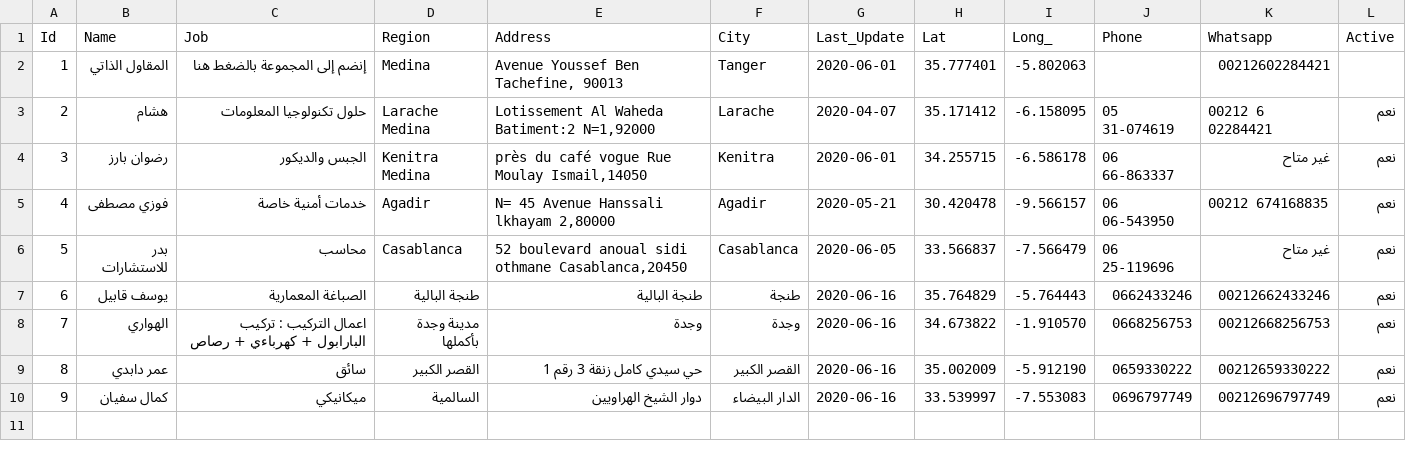
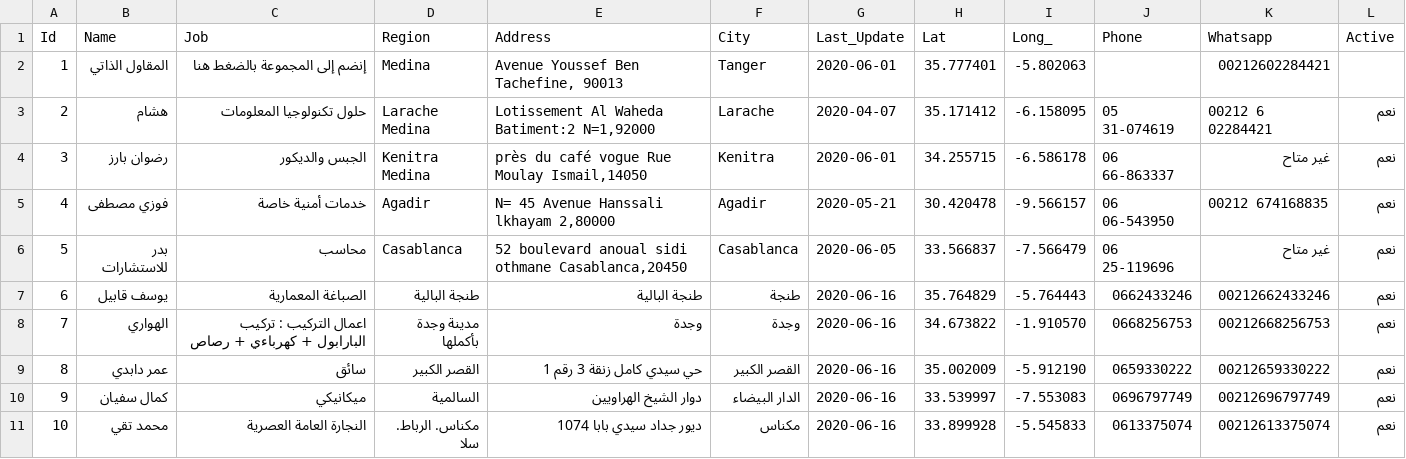
Before and after one commit to intCount/ae, a CSV file: 06-04-2020.csv, drawn as a sheet; the diff names each change by its address in the sheet, - before the commit and + after, or states it on an @@ line.

Commit message:
commit

```diff
--- a/06-04-2020.csv
+++ b/06-04-2020.csv
+row 11: 10 | محمد تقي | النجارة العامة العصرية | مكناس. الرباط. سلا | ديور جداد سيدي بابا 1074 | مكناس | 2020-06-16 | 33.899928 | -5.545833 | 0613375074 | 00212613375074 | نعم
```
